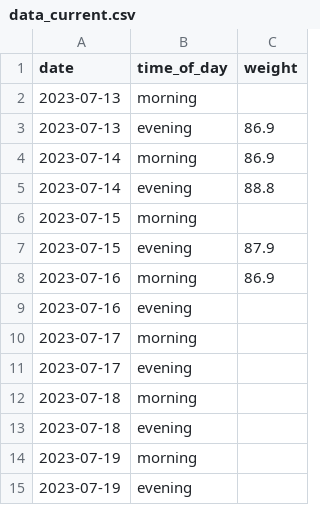
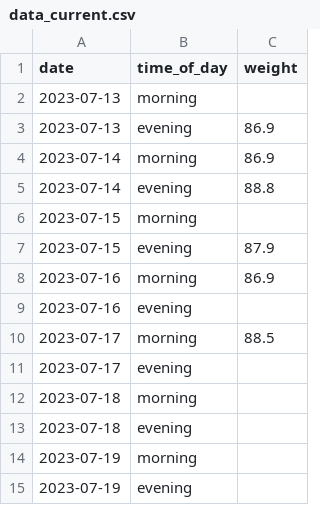
Before and after one commit to MichalG96/dash-test, a CSV file: data_current.csv, drawn as a sheet; only a part is shown.

Commit message:
Update data_current.csv

```diff
--- a/data_current.csv
+++ b/data_current.csv
@@ -9,3 +9,3 @@ date,time_of_day,weight
 2023-07-16,evening,
-2023-07-17,morning,
+2023-07-17,morning,88.5
 2023-07-17,evening,
```
